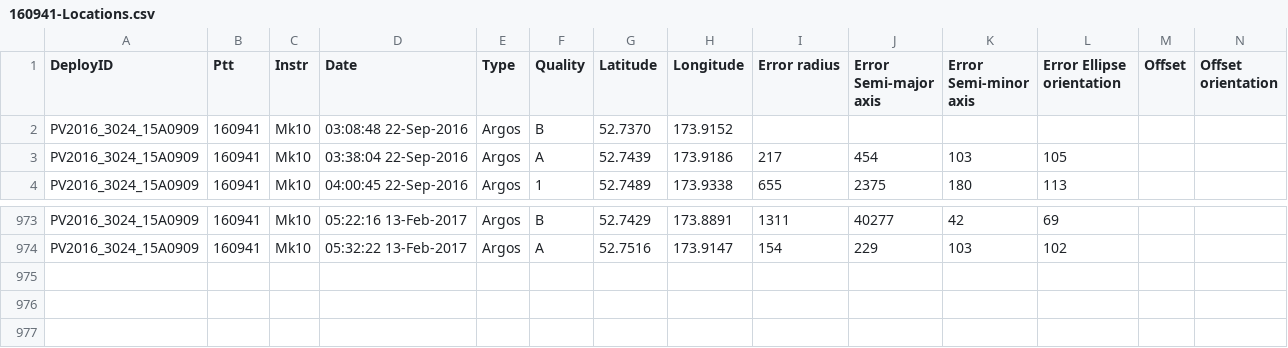
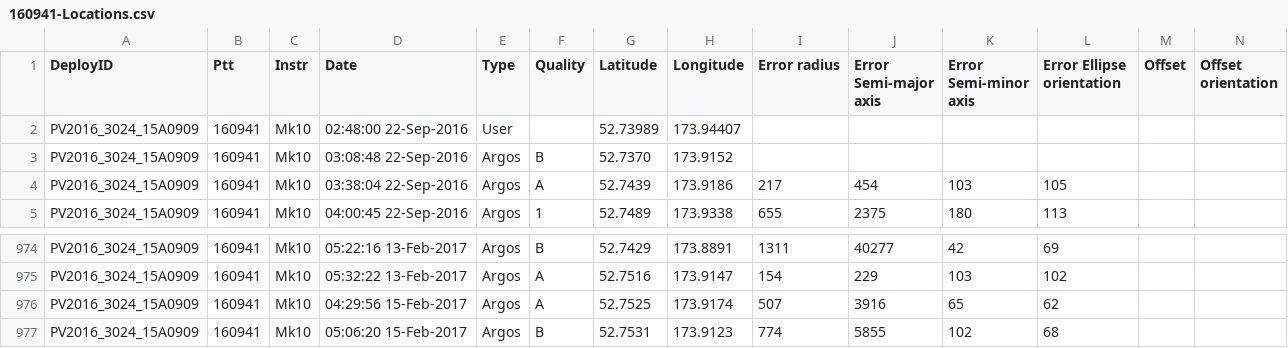
Before and after one commit to jmlondon/crawl-workshop, a CSV file: examples/data/160941-Locations.csv, drawn as a sheet; only a part is shown, gaps mark what is left out; rows hold the shown columns only; the diff names each change by its address in the sheet, - before the commit and + after, or states it on an @@ line.

Commit message:
ADD PREPARING DATA FOR CRAWL SECTION

```diff
--- a/examples/data/160941-Locations.csv
+++ b/examples/data/160941-Locations.csv
+row 2: PV2016_3024_15A0909 | 160941 | Mk10 | 02:48:00 22-Sep-2016 | User |  | 52.73989 | 173.94407
+row 976: PV2016_3024_15A0909 | 160941 | Mk10 | 04:29:56 15-Feb-2017 | Argos | A | 52.7525 | 173.9174 | 507 | 3916 | 65 | 62
+row 977: PV2016_3024_15A0909 | 160941 | Mk10 | 05:06:20 15-Feb-2017 | Argos | B | 52.7531 | 173.9123 | 774 | 5855 | 102 | 68
```
Also changed, not shown: 5 other files.
